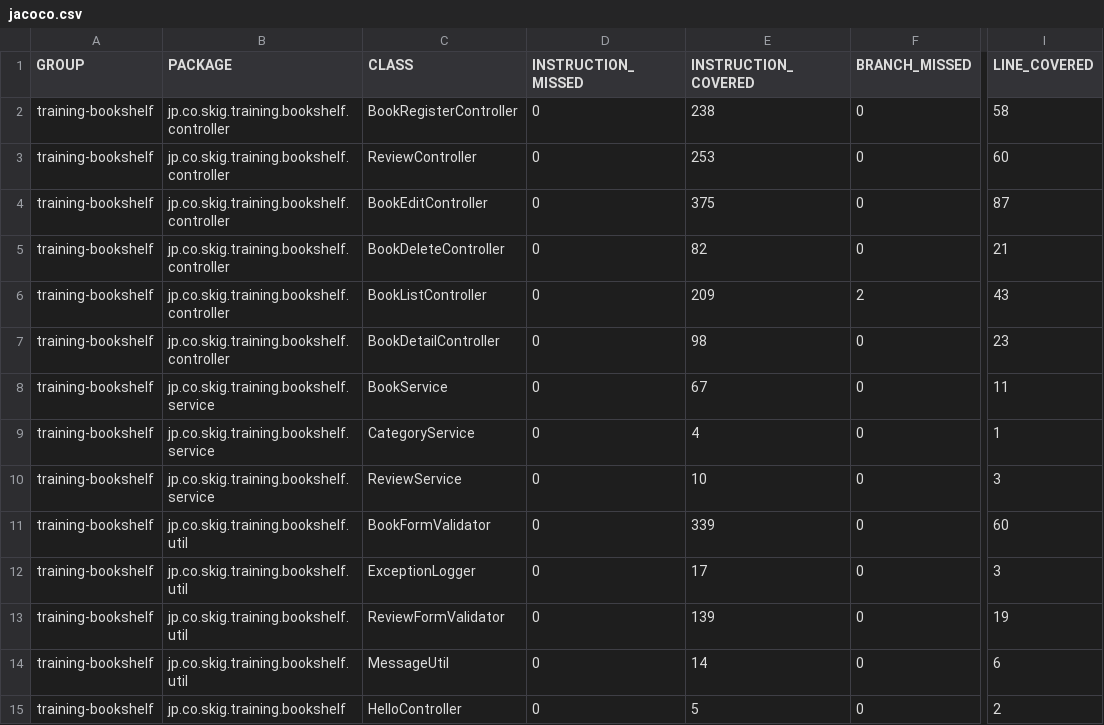
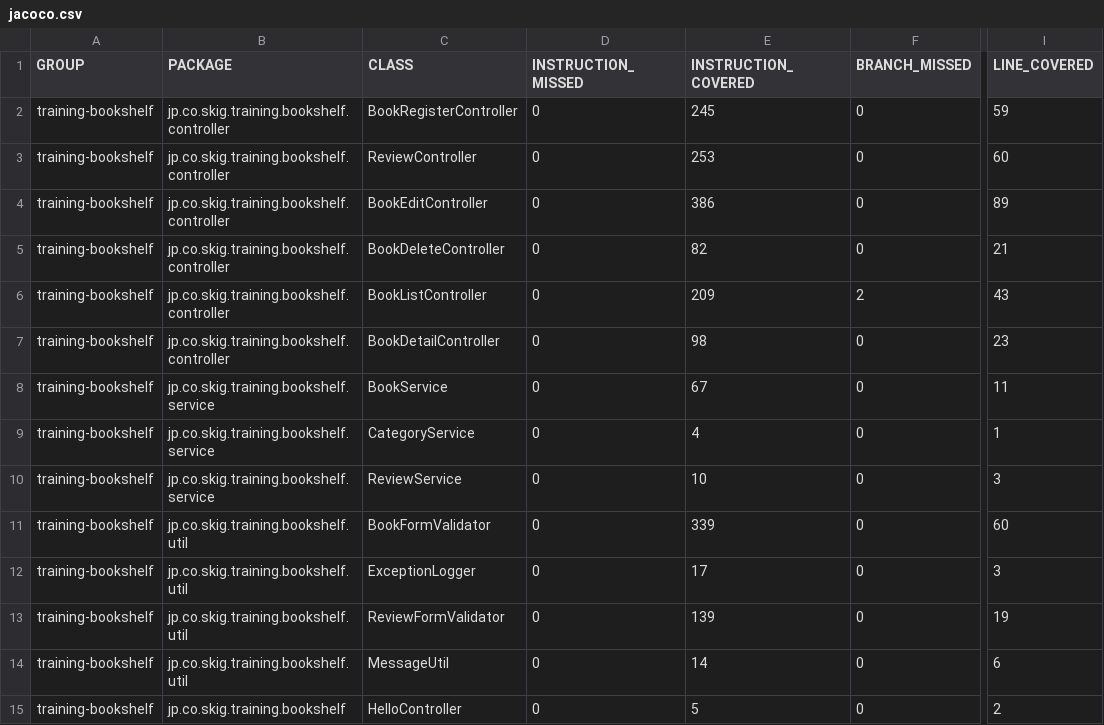
Before and after one commit to Hiroko-Azuma/ai-training, a CSV file: Docsシステム/単体テスト/テスト結果/jacoco/jacoco.csv, drawn as a sheet; only a part is shown, gaps mark what is left out; the diff names each change by its address in the sheet, - before the commit and + after, or states it on an @@ line.

```diff
--- a/Docsシステム/単体テスト/テスト結果/jacoco/jacoco.csv
+++ b/Docsシステム/単体テスト/テスト結果/jacoco/jacoco.csv
-E2 (INSTRUCTION_COVERED): 238
+E2 (INSTRUCTION_COVERED): 245
-I2 (LINE_COVERED): 58
+I2 (LINE_COVERED): 59
-E4 (INSTRUCTION_COVERED): 375
+E4 (INSTRUCTION_COVERED): 386
-I4 (LINE_COVERED): 87
+I4 (LINE_COVERED): 89
```
Also changed, not shown: 57 other files.
